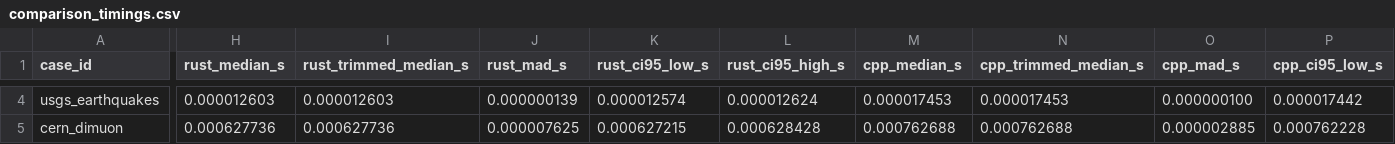
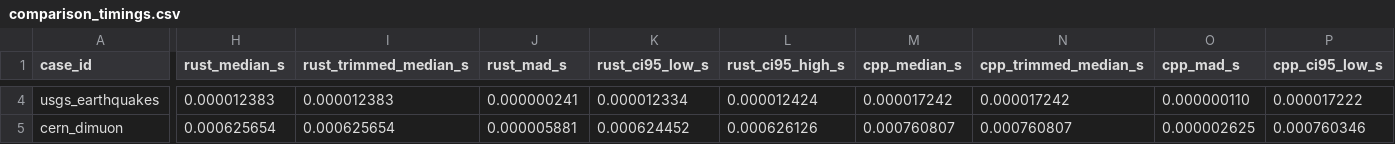
Before and after one commit to ricardofrantz/minuit2-rs, a CSV file: examples/output/comparison_timings.csv, drawn as a sheet; only a part is shown, gaps mark what is left out; the diff covers the shown part only; the diff names each change by its address in the sheet, - before the commit and + after, or states it on an @@ line.

```diff
--- a/examples/output/comparison_timings.csv
+++ b/examples/output/comparison_timings.csv
-H4 (rust_median_s): 0.000012603
+H4 (rust_median_s): 0.000012383
-I4 (rust_trimmed_median_s): 0.000012603
+I4 (rust_trimmed_median_s): 0.000012383
-J4 (rust_mad_s): 0.000000139
+J4 (rust_mad_s): 0.000000241
-K4 (rust_ci95_low_s): 0.000012574
+K4 (rust_ci95_low_s): 0.000012334
-L4 (rust_ci95_high_s): 0.000012624
+L4 (rust_ci95_high_s): 0.000012424
-M4 (cpp_median_s): 0.000017453
+M4 (cpp_median_s): 0.000017242
-N4 (cpp_trimmed_median_s): 0.000017453
+N4 (cpp_trimmed_median_s): 0.000017242
-O4 (cpp_mad_s): 0.000000100
+O4 (cpp_mad_s): 0.000000110
-P4 (cpp_ci95_low_s): 0.000017442
+P4 (cpp_ci95_low_s): 0.000017222
-H5 (rust_median_s): 0.000627736
+H5 (rust_median_s): 0.000625654
-I5 (rust_trimmed_median_s): 0.000627736
+I5 (rust_trimmed_median_s): 0.000625654
-J5 (rust_mad_s): 0.000007625
+J5 (rust_mad_s): 0.000005881
-K5 (rust_ci95_low_s): 0.000627215
+K5 (rust_ci95_low_s): 0.000624452
-L5 (rust_ci95_high_s): 0.000628428
+L5 (rust_ci95_high_s): 0.000626126
-M5 (cpp_median_s): 0.000762688
+M5 (cpp_median_s): 0.000760807
-N5 (cpp_trimmed_median_s): 0.000762688
+N5 (cpp_trimmed_median_s): 0.000760807
-O5 (cpp_mad_s): 0.000002885
+O5 (cpp_mad_s): 0.000002625
-P5 (cpp_ci95_low_s): 0.000762228
+P5 (cpp_ci95_low_s): 0.000760346
```
Also changed, not shown: 30 edited cells elsewhere in this file, examples/output/comparison_samples.csv, 2 other files.
